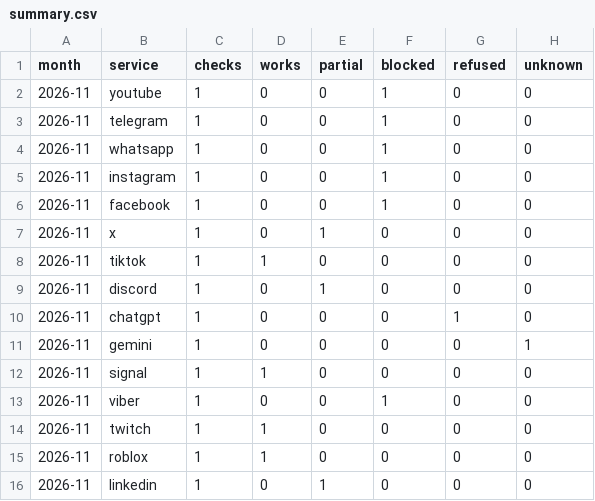
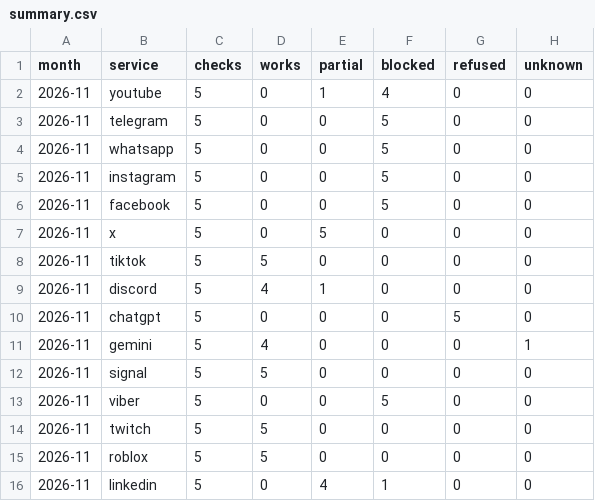
Before and after one commit to evilork/russia-internet-availability, a CSV file: data/summary.csv, drawn as a sheet.

```diff
--- a/data/summary.csv
+++ b/data/summary.csv
@@ -1,16 +1,16 @@
 month,service,checks,works,partial,blocked,refused,unknown
-2026-11,youtube,1,0,0,1,0,0
-2026-11,telegram,1,0,0,1,0,0
-2026-11,whatsapp,1,0,0,1,0,0
-2026-11,instagram,1,0,0,1,0,0
-2026-11,facebook,1,0,0,1,0,0
-2026-11,x,1,0,1,0,0,0
-2026-11,tiktok,1,1,0,0,0,0
-2026-11,discord,1,0,1,0,0,0
-2026-11,chatgpt,1,0,0,0,1,0
-2026-11,gemini,1,0,0,0,0,1
-2026-11,signal,1,1,0,0,0,0
-2026-11,viber,1,0,0,1,0,0
-2026-11,twitch,1,1,0,0,0,0
-2026-11,roblox,1,1,0,0,0,0
-2026-11,linkedin,1,0,1,0,0,0
+2026-11,youtube,5,0,1,4,0,0
+2026-11,telegram,5,0,0,5,0,0
+2026-11,whatsapp,5,0,0,5,0,0
+2026-11,instagram,5,0,0,5,0,0
+2026-11,facebook,5,0,0,5,0,0
+2026-11,x,5,0,5,0,0,0
+2026-11,tiktok,5,5,0,0,0,0
+2026-11,discord,5,4,1,0,0,0
+2026-11,chatgpt,5,0,0,0,5,0
+2026-11,gemini,5,4,0,0,0,1
+2026-11,signal,5,5,0,0,0,0
+2026-11,viber,5,0,0,5,0,0
+2026-11,twitch,5,5,0,0,0,0
+2026-11,roblox,5,5,0,0,0,0
+2026-11,linkedin,5,0,4,1,0,0
```
Also changed, not shown: data/hourly/2026-11.csv, data/summary-through-proxysvpn.csv, 4 other files.
